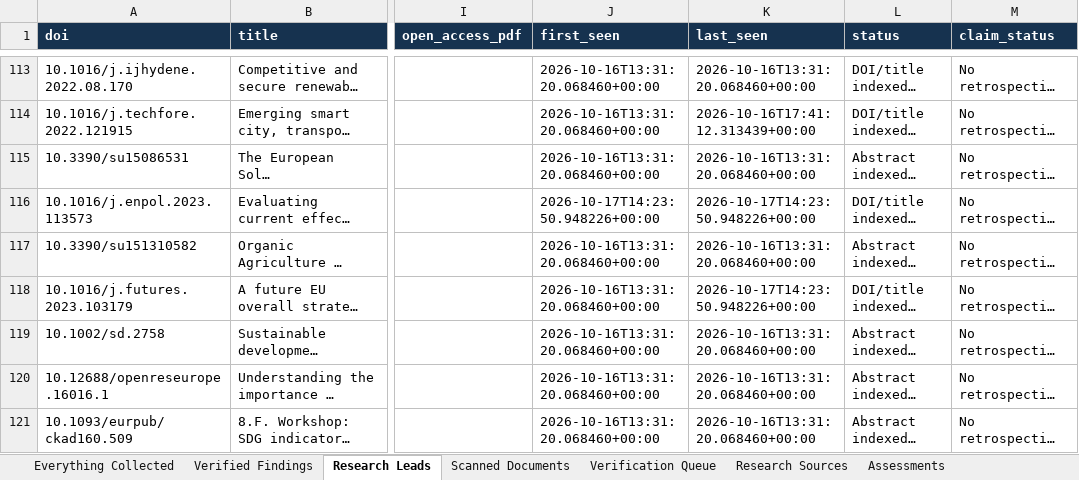
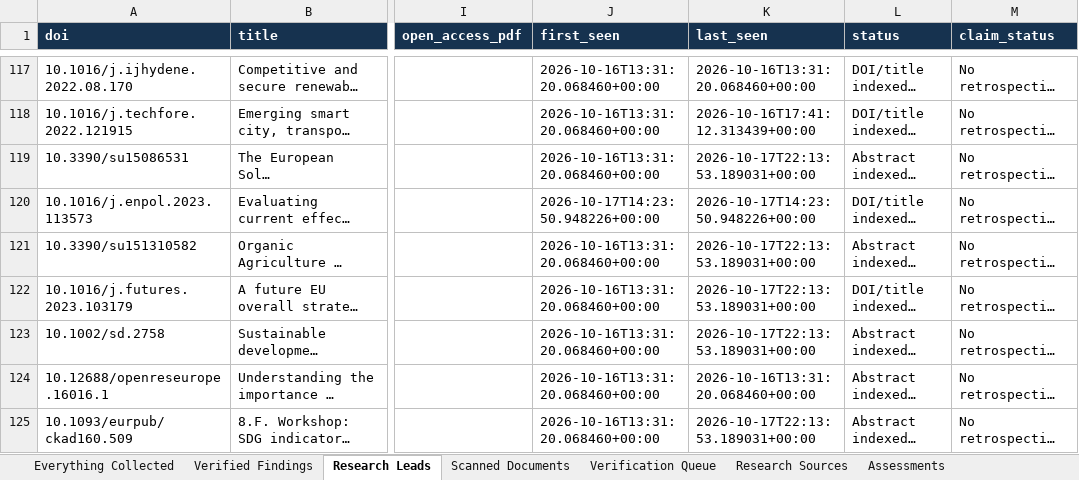
Before and after one commit to vevirm/world-radar, an Excel workbook: WORLD_RADAR_MASTER.xlsx, sheet Research Leads, drawn as a sheet; only a part is shown, gaps mark what is left out; long unchanged cells end in …; values as stored, in another font and other column widths than the file's, no borders; addresses are those after the commit; the diff covers the shown part only; the diff names each change by its address in the sheet, - before the commit and + after, or states it on an @@ line.

```diff
--- a/WORLD_RADAR_MASTER.xlsx (sheet Research Leads)
+++ b/WORLD_RADAR_MASTER.xlsx (sheet Research Leads)
-K119 (last_seen): 2026-10-16T13:31:20.068460+00:00
+K119 (last_seen): 2026-10-17T22:13:53.189031+00:00
-K121 (last_seen): 2026-10-16T13:31:20.068460+00:00
+K121 (last_seen): 2026-10-17T22:13:53.189031+00:00
-K122 (last_seen): 2026-10-17T14:23:50.948226+00:00
+K122 (last_seen): 2026-10-17T22:13:53.189031+00:00
-K123 (last_seen): 2026-10-16T13:31:20.068460+00:00
+K123 (last_seen): 2026-10-17T22:13:53.189031+00:00
-K125 (last_seen): 2026-10-16T13:31:20.068460+00:00
+K125 (last_seen): 2026-10-17T22:13:53.189031+00:00
```
Also changed, not shown: 7 added rows and 24 edited cells elsewhere in this sheet, sheet Everything Collected, 2 other files.
